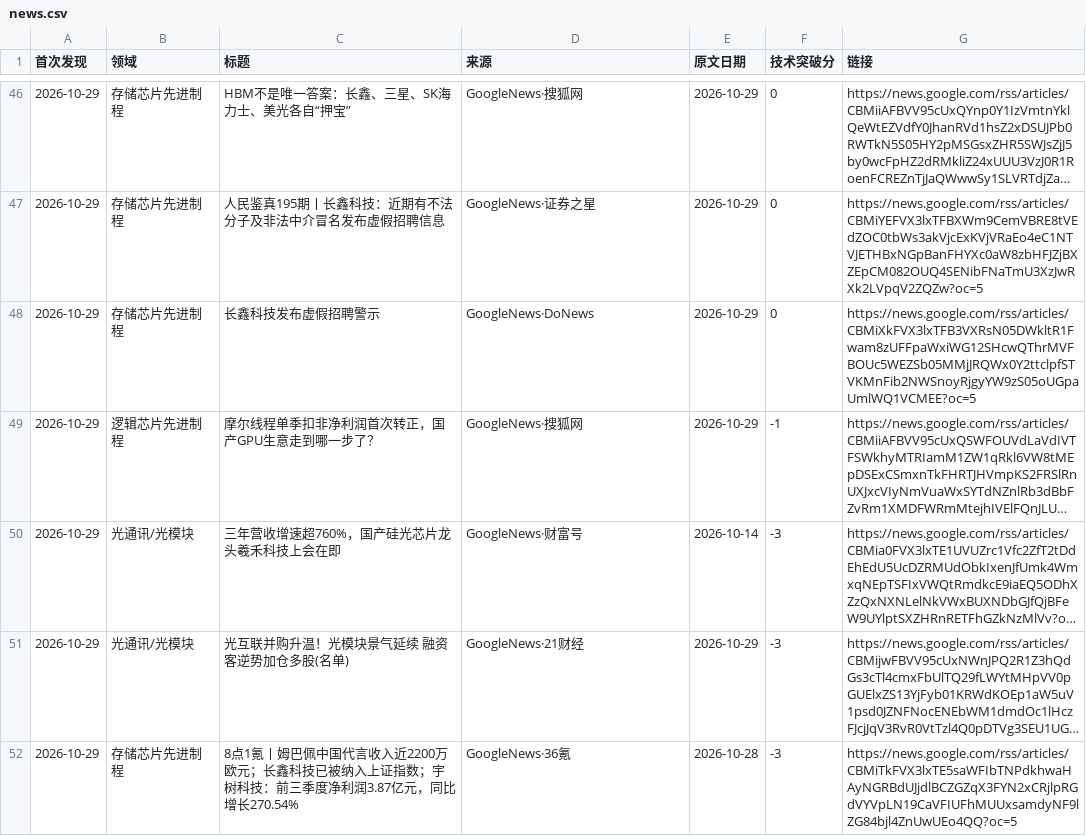
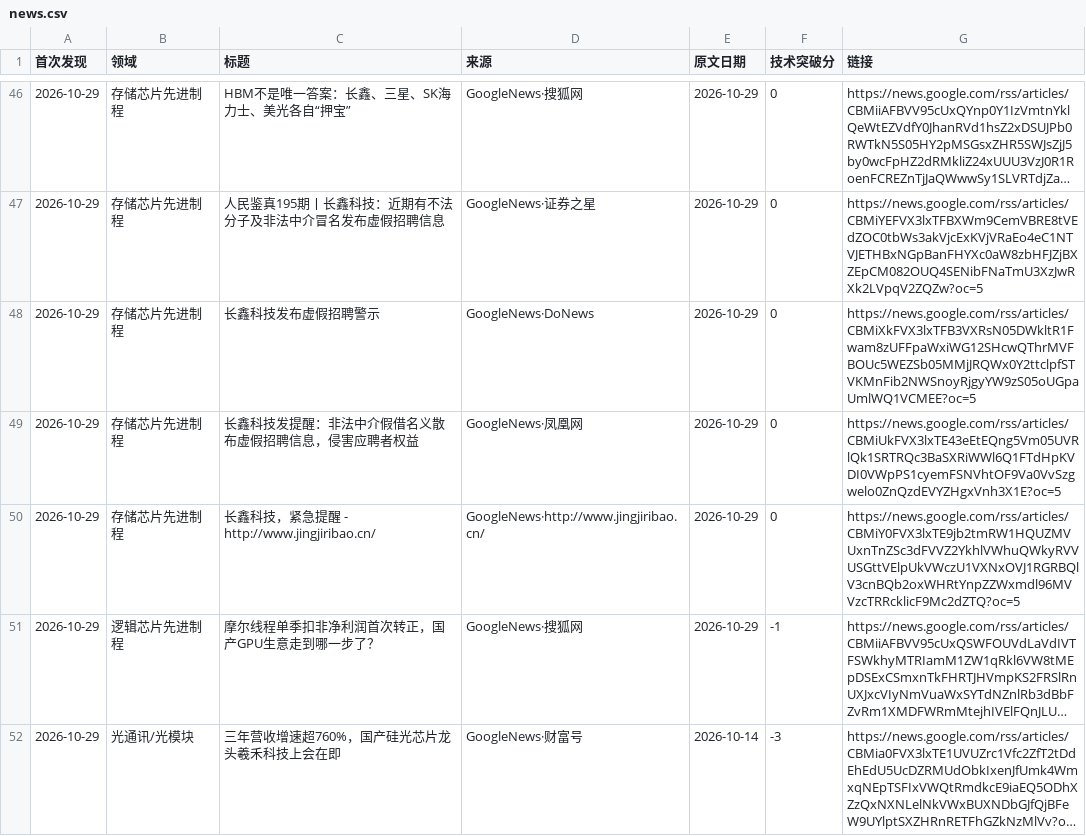
Before and after one commit to fenggg1988/china-semi-tracker, a CSV file: data/news.csv, drawn as a sheet; only a part is shown, gaps mark what is left out; the shorter side is filled out with more unchanged rows; long unchanged cells end in …; the diff names each change by its address in the sheet, - before the commit and + after, or states it on an @@ line.

```diff
--- a/data/news.csv
+++ b/data/news.csv
+row 49: 2026-10-29 | 存储芯片先进制程 | 长鑫科技发提醒：非法中介假借名义散布虚假招聘信息，侵害应聘者权益 | GoogleNews·凤凰网 | 2026-10-29 | 0 | https://news.google.com/rss/articles/CBMiUkFVX3lxTE43eEtEQng5Vm05UVRlQk1SRTRQc3BaSXRiWWl6Q1FTdHpKVDI0VWpPS1cyemFSNVhtOF9Va0VvSzgwelo0ZnQzdEVYZHgxVnh3X1E?oc=5
+row 50: 2026-10-29 | 存储芯片先进制程 | 长鑫科技，紧急提醒 - http://www.jingjiribao.cn/ | GoogleNews·http://www.jingjiribao.cn/ | 2026-10-29 | 0 | https://news.google.com/rss/articles/CBMiY0FVX3lxTE9jb2tmRW1HQUZMVUxnTnZSc3dFVVZ2YkhlVWhuQWkyRVVUSGttVElpUkVWczU1VXNxOVJ1RGRBQlV3cnBQb2oxWHRtYnpZZWxmdl96MVVzcTRRcklicF9Mc2dZTQ?oc=5
```
Also changed, not shown: 2 other files.
